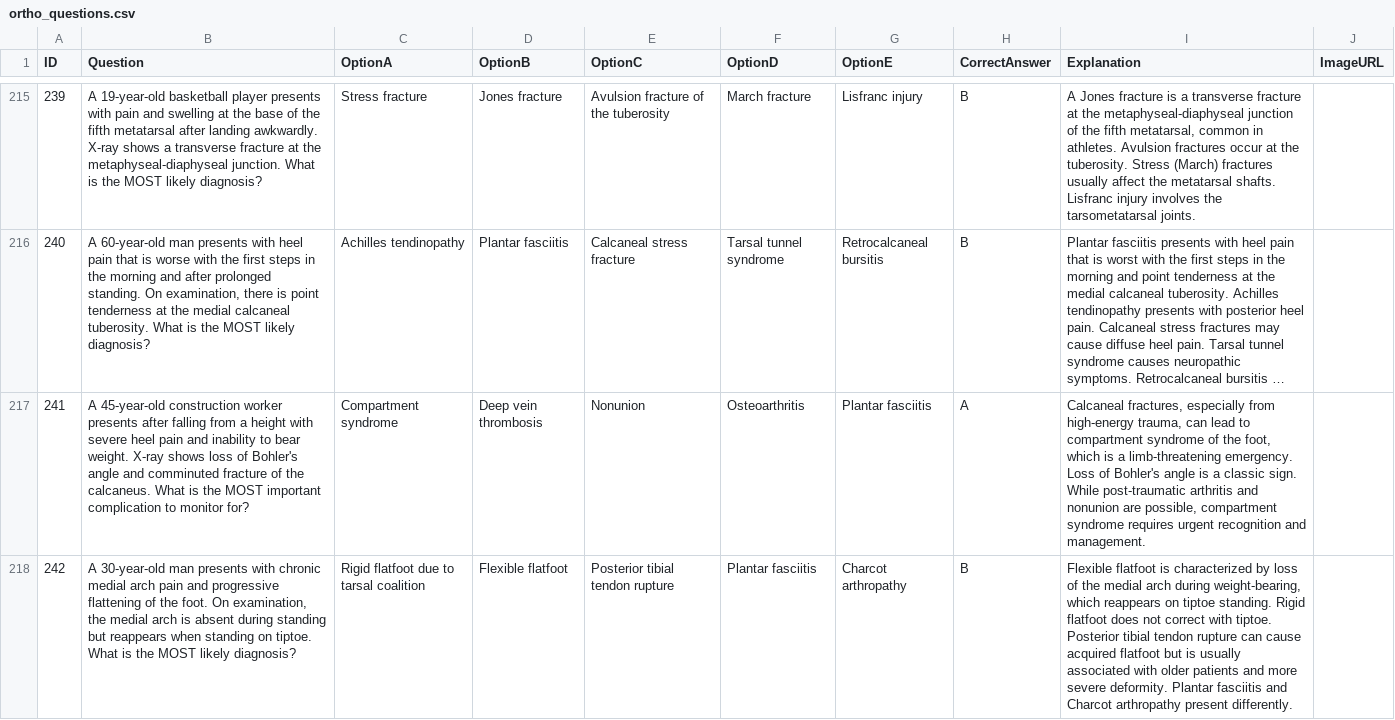
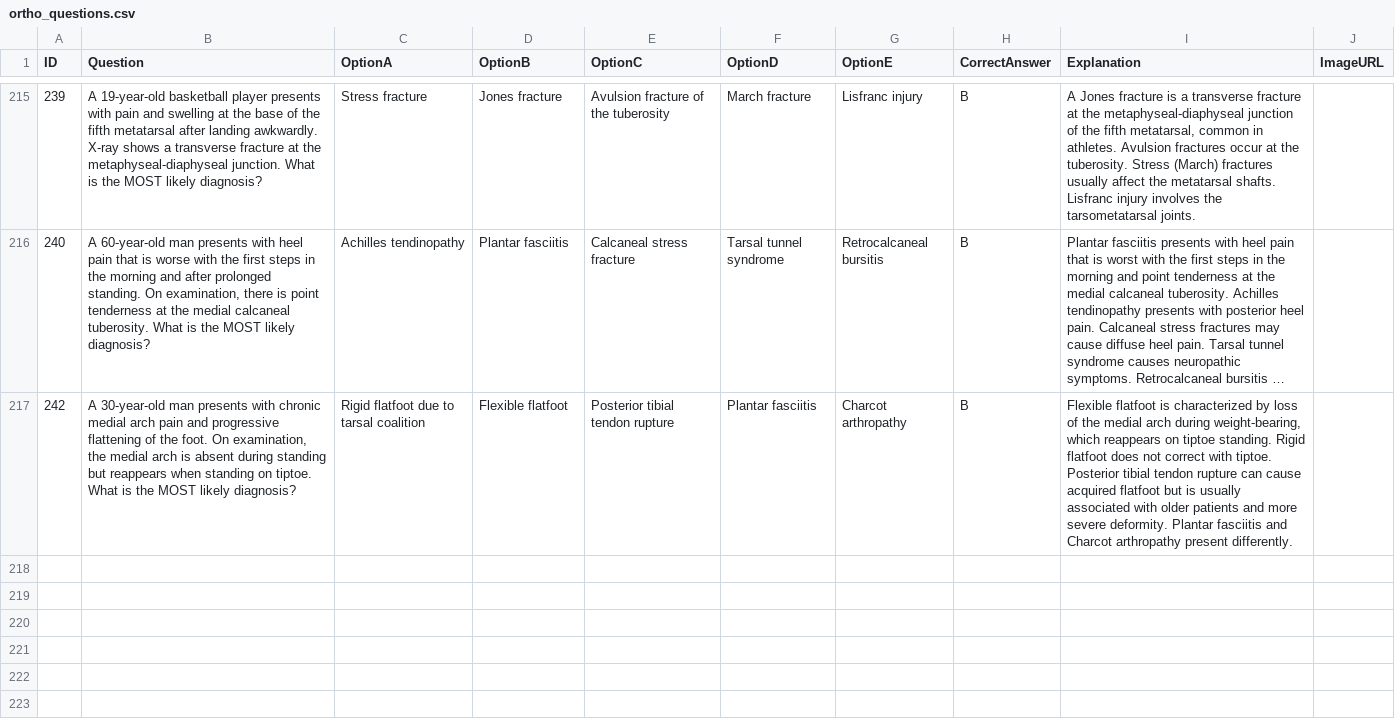
Before and after one commit to noahlimjj/Ortho-Questions-bot, a CSV file: ortho_questions.csv, drawn as a sheet; only a part is shown, gaps mark what is left out; long unchanged cells end in …; the diff names each change by its address in the sheet, - before the commit and + after, or states it on an @@ line.

```diff
--- a/ortho_questions.csv
+++ b/ortho_questions.csv
-row 217: 241 | A 45-year-old construction worker presents after falling from a height with severe heel pain and inability to bear weight. X-ray shows loss of Bohler's angle and comminuted fracture of the calcaneus. What is the MOST important complication to monitor for? | Compartment syndrome | Deep vein thrombosis | Nonunion | Osteoarthritis | Plantar fasciitis | A | Calcaneal fractures, especially from high-energy trauma, can lead to compartment syndrome of the foot, which is a limb-threatening emergency. Loss of Bohler's angle is a classic sign. While post-traumatic arthritis and nonunion are possible, compartment syndrome requires urgent recognition and management.
```
